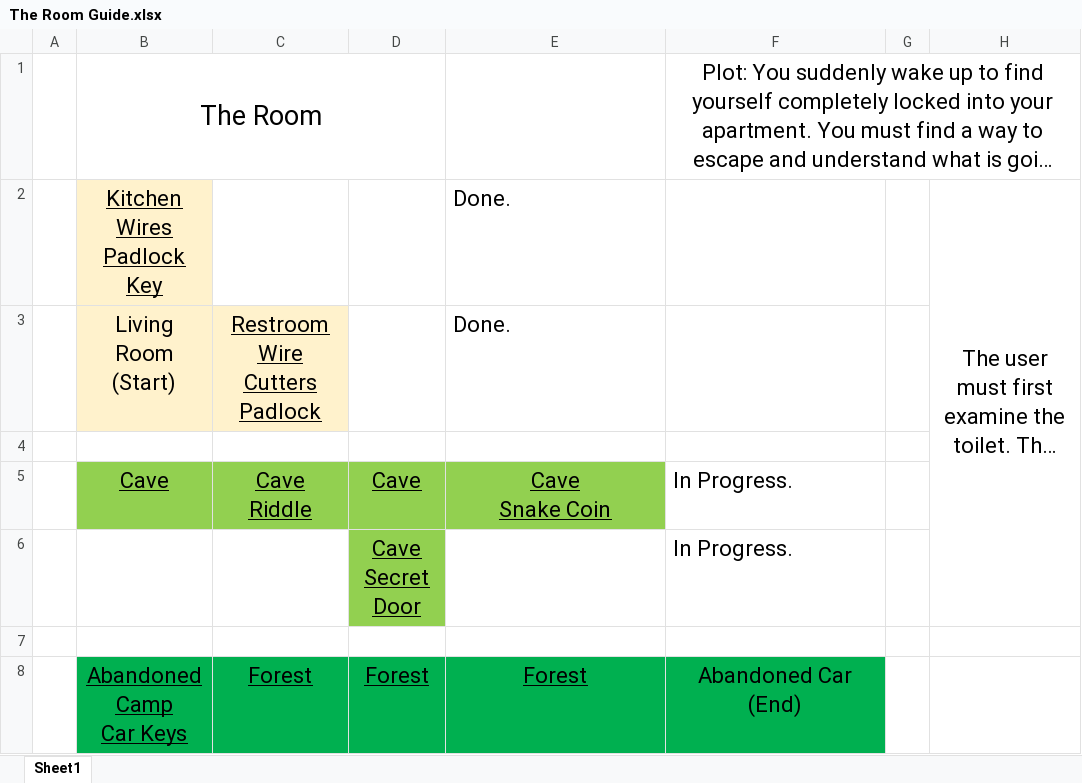
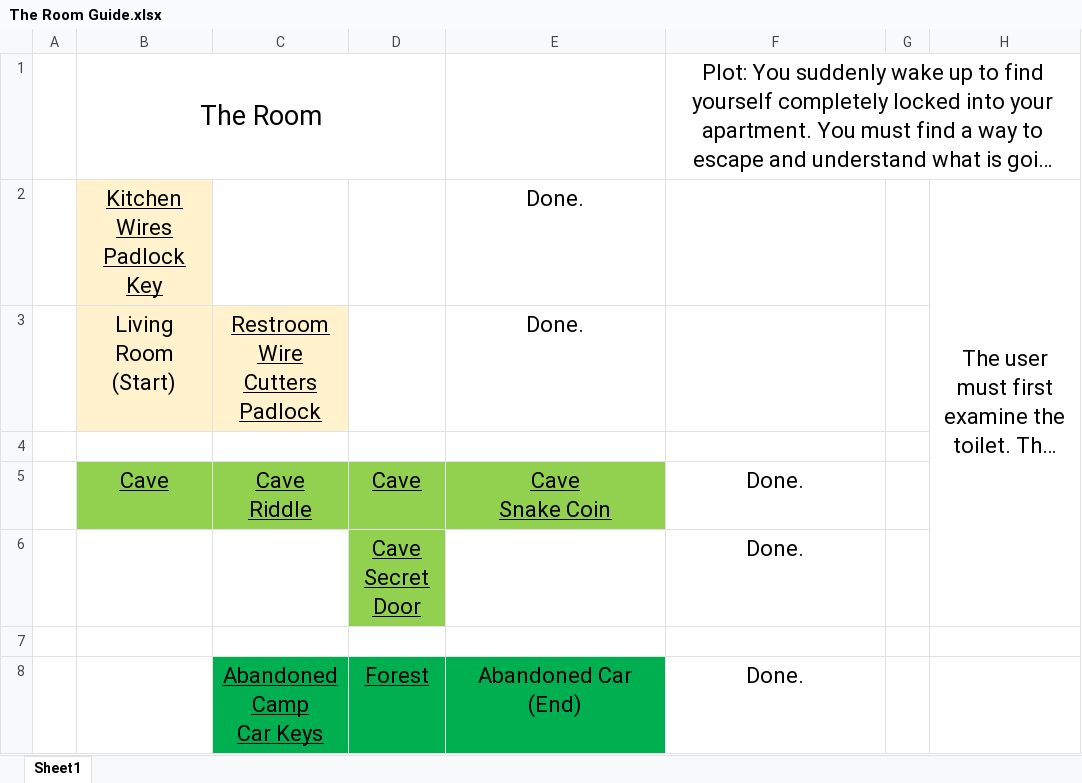
Before and after one commit to jozemite/The-Room, an Excel workbook: The Room Guide.xlsx, sheet Sheet1, drawn as a sheet; long unchanged cells end in …; values as stored, in another font and other column widths than the file's, no borders; charts and pictures not drawn; removed rows and columns are numbered as before the commit, all else as after; ↵ is a line break in a cell; the diff names each change by its address in the sheet, - before the commit and + after, or states it on an @@ line.

```diff
--- a/The Room Guide.xlsx (sheet Sheet1)
+++ b/The Room Guide.xlsx (sheet Sheet1)
-E2:E3 alignment: left
+E2:E3 alignment: center
-F5:F6: In Progress.
+F5:F6: Done.
-F5:F6 alignment: left
+F5:F6 alignment: center
-row 8:  | Abandoned Camp ↵ Car Keys | Forest | Forest | Forest | Abandoned Car ↵ (End)
+row 8:  |  | Abandoned Camp ↵ Car Keys | Forest | Abandoned Car ↵ (End) | Done.
```
Also changed, not shown: 26 other files.
